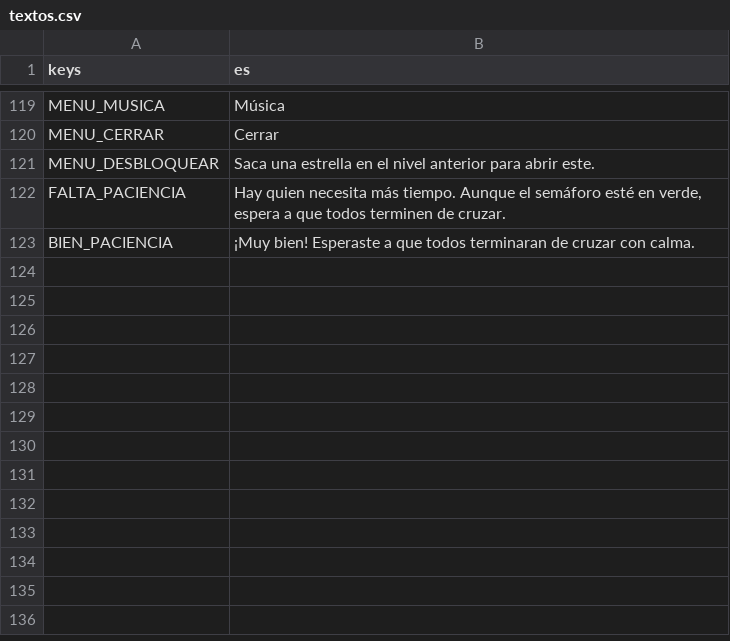
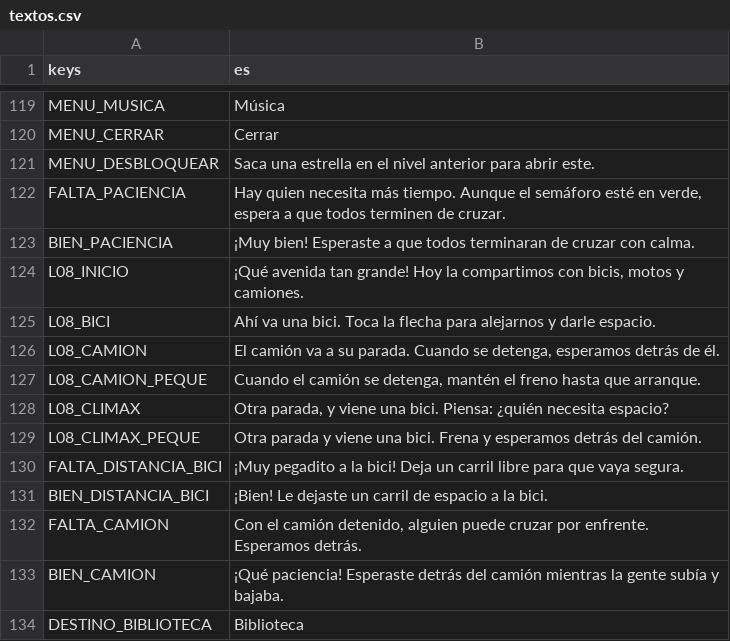
Before and after one commit to upsaac-obs/reto_tec_juego, a CSV file: i18n/textos.csv, drawn as a sheet; only a part is shown, gaps mark what is left out.

```diff
--- a/i18n/textos.csv
+++ b/i18n/textos.csv
@@ -123 +123,12 @@ FALTA_PACIENCIA,"Hay quien necesita más tiempo. Aunque el semáforo esté en ve
 BIEN_PACIENCIA,"¡Muy bien! Esperaste a que todos terminaran de cruzar con calma."
+L08_INICIO,"¡Qué avenida tan grande! Hoy la compartimos con bicis, motos y camiones."
+L08_BICI,"Ahí va una bici. Toca la flecha para alejarnos y darle espacio."
+L08_CAMION,"El camión va a su parada. Cuando se detenga, esperamos detrás de él."
+L08_CAMION_PEQUE,"Cuando el camión se detenga, mantén el freno hasta que arranque."
+L08_CLIMAX,"Otra parada, y viene una bici. Piensa: ¿quién necesita espacio?"
+L08_CLIMAX_PEQUE,"Otra parada y viene una bici. Frena y esperamos detrás del camión."
+FALTA_DISTANCIA_BICI,"¡Muy pegadito a la bici! Deja un carril libre para que vaya segura."
+BIEN_DISTANCIA_BICI,"¡Bien! Le dejaste un carril de espacio a la bici."
+FALTA_CAMION,"Con el camión detenido, alguien puede cruzar por enfrente. Esperamos detrás."
+BIEN_CAMION,"¡Qué paciencia! Esperaste detrás del camión mientras la gente subía y bajaba."
+DESTINO_BIBLIOTECA,Biblioteca
```
Also changed, not shown: 1 other file.
